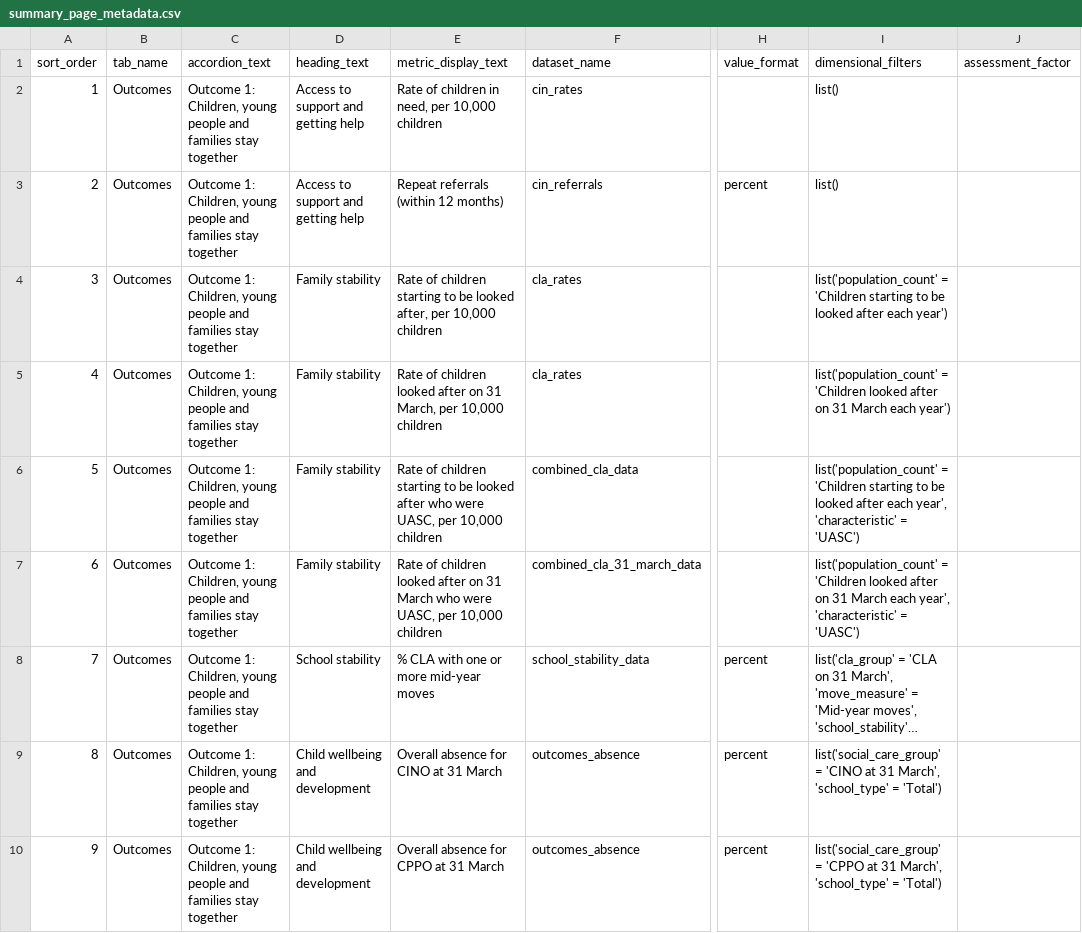
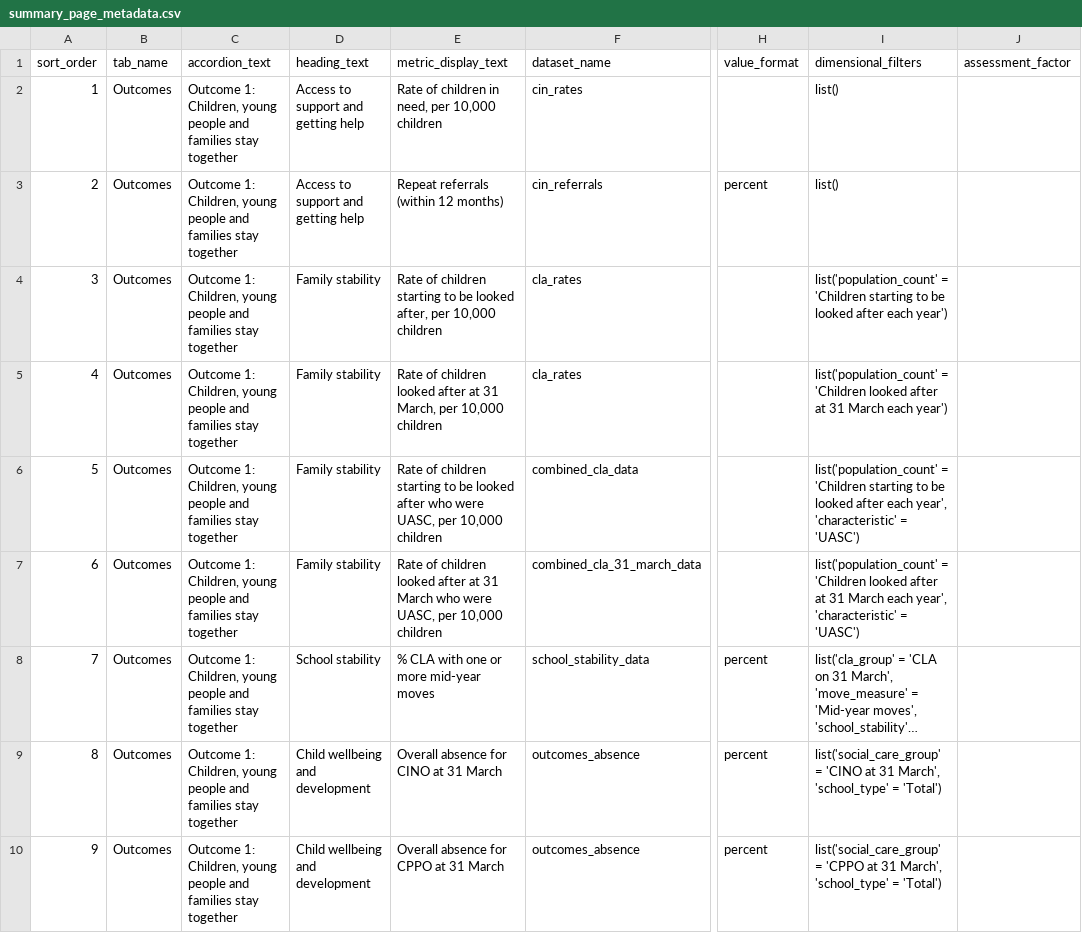
Before and after one commit to dfe-analytical-services/CSC_outcomes_and_enablers, a CSV file: data/summary_page_metadata.csv, drawn as a sheet; only a part is shown, gaps mark what is left out; long unchanged cells end in …; the diff covers the shown part only; the diff names each change by its address in the sheet, - before the commit and + after, or states it on an @@ line.

Commit message:
Apply wording, placement order match and summary page updates from fix/update_children_looked_after_data
- 'on (the) 31 March' / '31st March' changed to 'at ...' in card, chart, heading and table titles
- placement_order_match_data updated to include 2026
- summary page: metadata filters use the 'at 31 March' label, headings show their main year, summary_data rebuilt

```diff
--- a/data/summary_page_metadata.csv
+++ b/data/summary_page_metadata.csv
-E5 (metric_display_text): …looked after on 31 March,…
+E5 (metric_display_text): …looked after at 31 March,…
-I5 (dimensional_filters): …looked after on 31 March…
+I5 (dimensional_filters): …looked after at 31 March…
-E7 (metric_display_text): …looked after on 31 March…
+E7 (metric_display_text): …looked after at 31 March…
-I7 (dimensional_filters): …looked after on 31 March…
+I7 (dimensional_filters): …looked after at 31 March…
```
Also changed, not shown: 8 edited cells elsewhere in this file, 7 other files.
